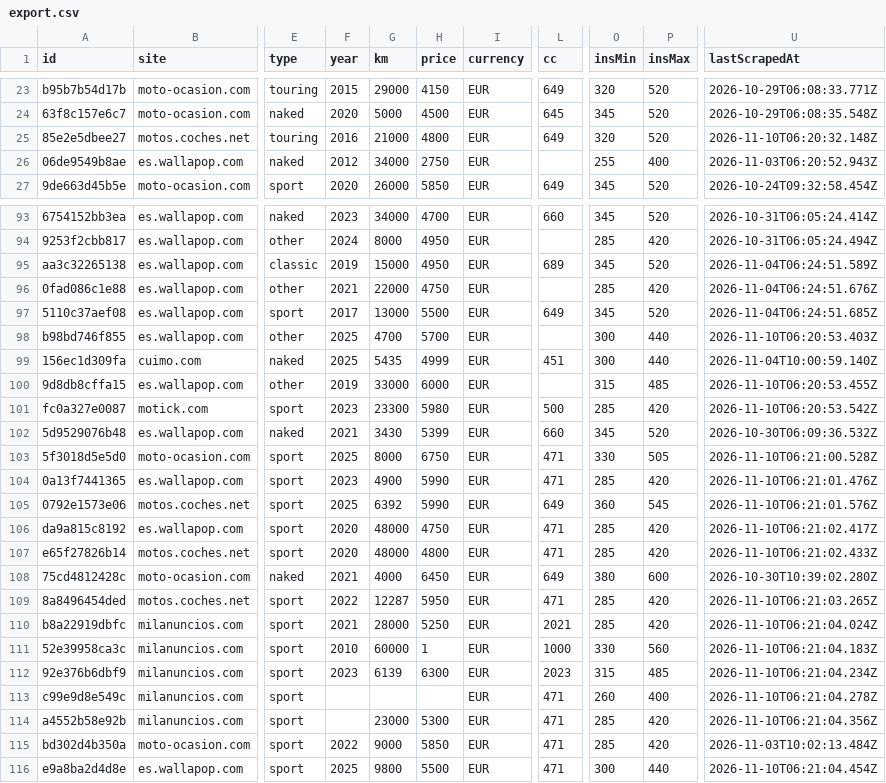
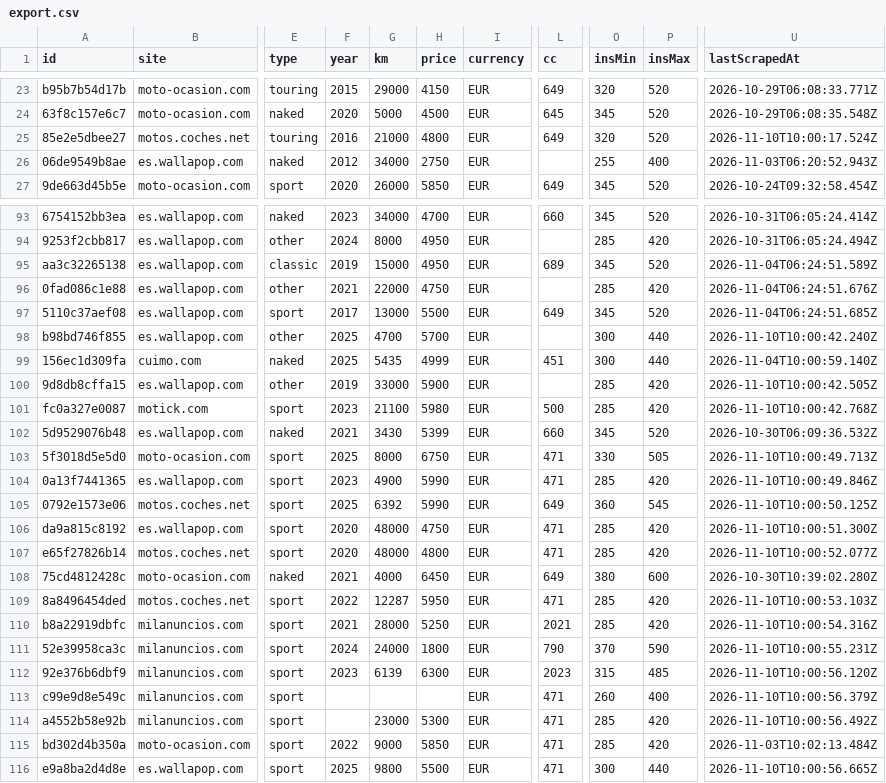
Before and after one commit to jonlautenschlager-partn/nnext-moto, a CSV file: data/export.csv, drawn as a sheet; only a part is shown, gaps mark what is left out; the diff covers the shown part only; the diff names each change by its address in the sheet, - before the commit and + after, or states it on an @@ line.

```diff
--- a/data/export.csv
+++ b/data/export.csv
-U25 (lastScrapedAt): 2026-11-10T06:20:32.148Z
+U25 (lastScrapedAt): 2026-11-10T10:00:17.524Z
-U98 (lastScrapedAt): 2026-11-10T06:20:53.403Z
+U98 (lastScrapedAt): 2026-11-10T10:00:42.240Z
-H100 (price): 6000
+H100 (price): 5900
-O100 (insMin): 315
+O100 (insMin): 285
-P100 (insMax): 485
+P100 (insMax): 420
-U100 (lastScrapedAt): 2026-11-10T06:20:53.455Z
+U100 (lastScrapedAt): 2026-11-10T10:00:42.505Z
-G101 (km): 23300
+G101 (km): 21100
-U101 (lastScrapedAt): 2026-11-10T06:20:53.542Z
+U101 (lastScrapedAt): 2026-11-10T10:00:42.768Z
-U103 (lastScrapedAt): 2026-11-10T06:21:00.528Z
+U103 (lastScrapedAt): 2026-11-10T10:00:49.713Z
-U104 (lastScrapedAt): 2026-11-10T06:21:01.476Z
+U104 (lastScrapedAt): 2026-11-10T10:00:49.846Z
-U105 (lastScrapedAt): 2026-11-10T06:21:01.576Z
+U105 (lastScrapedAt): 2026-11-10T10:00:50.125Z
-U106 (lastScrapedAt): 2026-11-10T06:21:02.417Z
+U106 (lastScrapedAt): 2026-11-10T10:00:51.300Z
-U107 (lastScrapedAt): 2026-11-10T06:21:02.433Z
+U107 (lastScrapedAt): 2026-11-10T10:00:52.077Z
-U109 (lastScrapedAt): 2026-11-10T06:21:03.265Z
+U109 (lastScrapedAt): 2026-11-10T10:00:53.103Z
-U110 (lastScrapedAt): 2026-11-10T06:21:04.024Z
+U110 (lastScrapedAt): 2026-11-10T10:00:54.316Z
-F111 (year): 2010
+F111 (year): 2024
-G111 (km): 60000
+G111 (km): 24000
-H111 (price): 1
+H111 (price): 1800
-L111 (cc): 1000
+L111 (cc): 790
-O111 (insMin): 330
+O111 (insMin): 370
-P111 (insMax): 560
+P111 (insMax): 590
-U111 (lastScrapedAt): 2026-11-10T06:21:04.183Z
+U111 (lastScrapedAt): 2026-11-10T10:00:55.231Z
-U112 (lastScrapedAt): 2026-11-10T06:21:04.234Z
+U112 (lastScrapedAt): 2026-11-10T10:00:56.120Z
-U113 (lastScrapedAt): 2026-11-10T06:21:04.278Z
+U113 (lastScrapedAt): 2026-11-10T10:00:56.379Z
-U114 (lastScrapedAt): 2026-11-10T06:21:04.356Z
+U114 (lastScrapedAt): 2026-11-10T10:00:56.492Z
-U116 (lastScrapedAt): 2026-11-10T06:21:04.454Z
+U116 (lastScrapedAt): 2026-11-10T10:00:56.665Z
```
Also changed, not shown: 61 edited cells elsewhere in this file, 2 other files.
